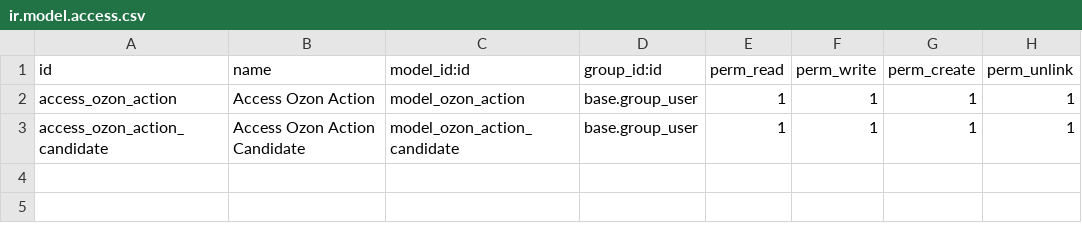
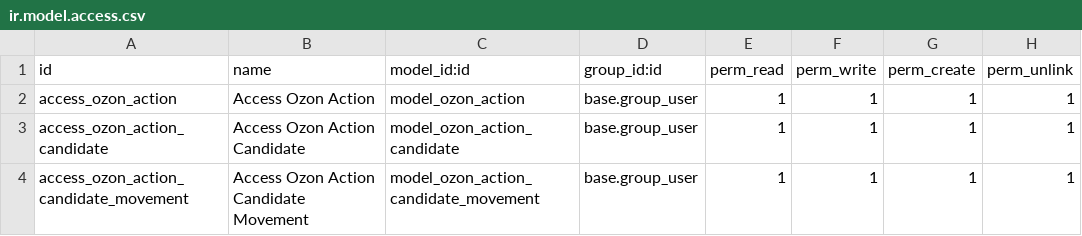
Before and after one commit to bnpi-retail/retail, a CSV file: addons/ozon/security/action/ir.model.access.csv, drawn as a sheet; the diff names each change by its address in the sheet, - before the commit and + after, or states it on an @@ line.

Commit message:
feat: add model ozon_action_candidate_movement, security

```diff
--- a/addons/ozon/security/action/ir.model.access.csv
+++ b/addons/ozon/security/action/ir.model.access.csv
+row 4: access_ozon_action_candidate_movement | Access Ozon Action Candidate Movement | model_ozon_action_candidate_movement | base.group_user | 1 | 1 | 1 | 1
```
Also changed, not shown: 2 other files.
